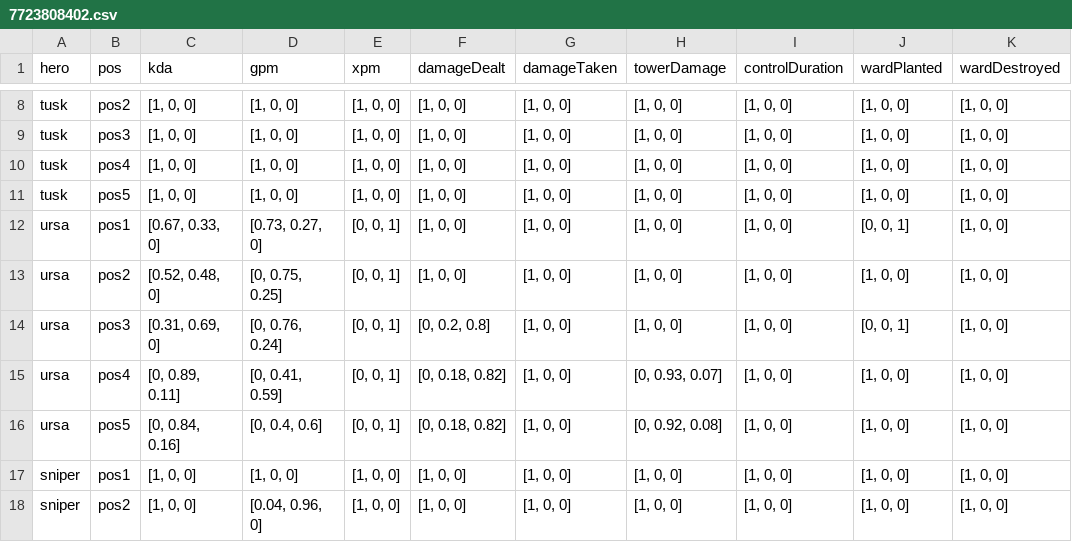
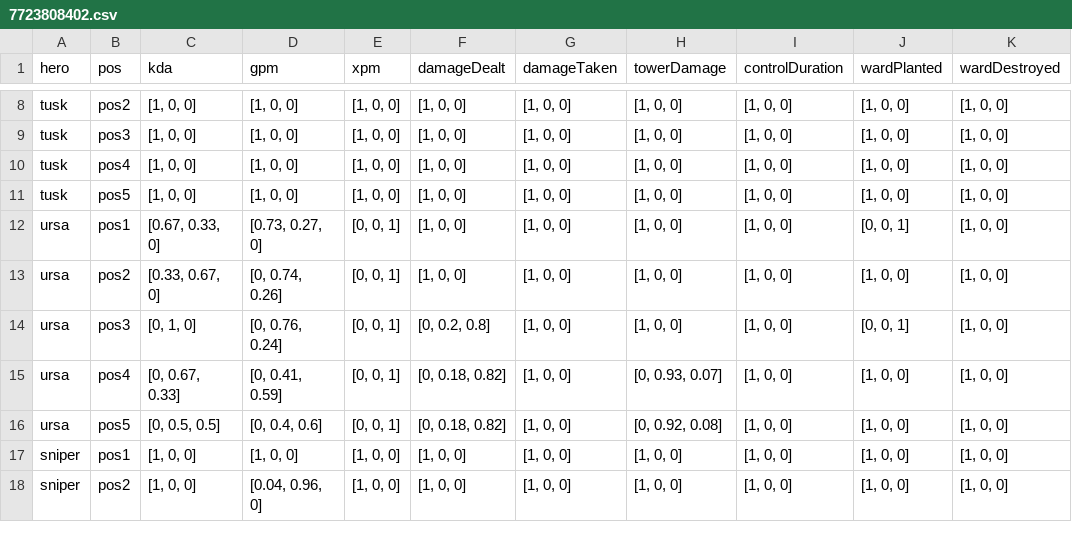
Before and after one commit to rif42/RatingDota2PlayersPerformanceUsingFuzzyLogic, a CSV file: 7723808402.csv, drawn as a sheet; only a part is shown, gaps mark what is left out; the diff covers the shown part only.

```diff
--- a/7723808402.csv
+++ b/7723808402.csv
@@ -12,6 +12,6 @@ tusk,pos5,"[1, 0, 0]","[1, 0, 0]","[1, 0, 0]","[1, 0, 0]","[1, 0, 0]","[1, 0, 0]
 ursa,pos1,"[0.67, 0.33, 0]","[0.73, 0.27, 0]","[0, 0, 1]","[1, 0, 0]","[1, 0, 0]","[1, 0, 0]","[1, 0, 0]","[0, 0, 1]","[1, 0, 0]"
-ursa,pos2,"[0.52, 0.48, 0]","[0, 0.75, 0.25]","[0, 0, 1]","[1, 0, 0]","[1, 0, 0]","[1, 0, 0]","[1, 0, 0]","[1, 0, 0]","[1, 0, 0]"
-ursa,pos3,"[0.31, 0.69, 0]","[0, 0.76, 0.24]","[0, 0, 1]","[0, 0.2, 0.8]","[1, 0, 0]","[1, 0, 0]","[1, 0, 0]","[0, 0, 1]","[1, 0, 0]"
-ursa,pos4,"[0, 0.89, 0.11]","[0, 0.41, 0.59]","[0, 0, 1]","[0, 0.18, 0.82]","[1, 0, 0]","[0, 0.93, 0.07]","[1, 0, 0]","[1, 0, 0]","[1, 0, 0]"
-ursa,pos5,"[0, 0.84, 0.16]","[0, 0.4, 0.6]","[0, 0, 1]","[0, 0.18, 0.82]","[1, 0, 0]","[0, 0.92, 0.08]","[1, 0, 0]","[1, 0, 0]","[1, 0, 0]"
+ursa,pos2,"[0.33, 0.67, 0]","[0, 0.74, 0.26]","[0, 0, 1]","[1, 0, 0]","[1, 0, 0]","[1, 0, 0]","[1, 0, 0]","[1, 0, 0]","[1, 0, 0]"
+ursa,pos3,"[0, 1, 0]","[0, 0.76, 0.24]","[0, 0, 1]","[0, 0.2, 0.8]","[1, 0, 0]","[1, 0, 0]","[1, 0, 0]","[0, 0, 1]","[1, 0, 0]"
+ursa,pos4,"[0, 0.67, 0.33]","[0, 0.41, 0.59]","[0, 0, 1]","[0, 0.18, 0.82]","[1, 0, 0]","[0, 0.93, 0.07]","[1, 0, 0]","[1, 0, 0]","[1, 0, 0]"
+ursa,pos5,"[0, 0.5, 0.5]","[0, 0.4, 0.6]","[0, 0, 1]","[0, 0.18, 0.82]","[1, 0, 0]","[0, 0.92, 0.08]","[1, 0, 0]","[1, 0, 0]","[1, 0, 0]"
 sniper,pos1,"[1, 0, 0]","[1, 0, 0]","[1, 0, 0]","[1, 0, 0]","[1, 0, 0]","[1, 0, 0]","[1, 0, 0]","[1, 0, 0]","[1, 0, 0]"
```
Also changed, not shown: 16 edited cells elsewhere in this file, 1 other file.
